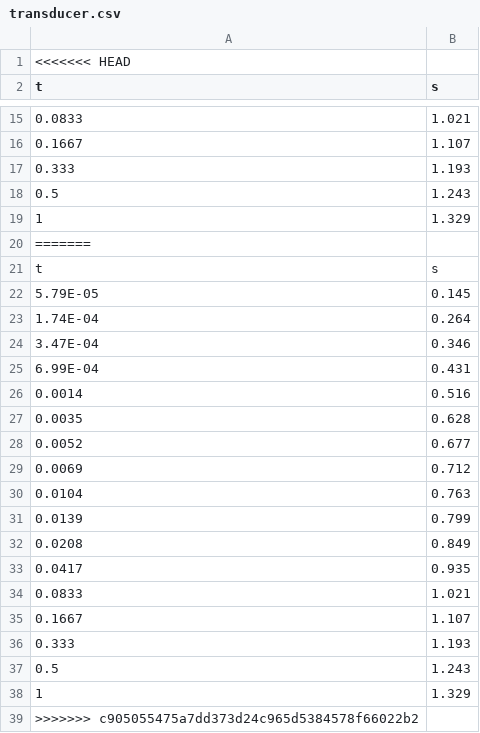
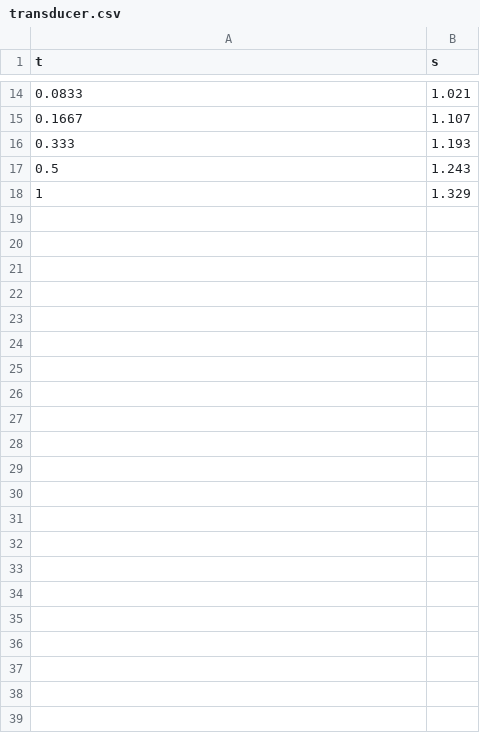
Before and after one commit to vivaswat19/SIH_2022_Conqueror, a CSV file: transducer.csv, drawn as a sheet; only a part is shown, gaps mark what is left out.

```diff
--- a/transducer.csv
+++ b/transducer.csv
@@ -1,2 +1 @@
-<<<<<<< HEAD
 t,s
@@ -19,21 +18 @@ t,s
 1,1.329
-=======
-t,s
-5.79E-05,0.145
-1.74E-04,0.264
-3.47E-04,0.346
-6.99E-04,0.431
-0.0014,0.516
-0.0035,0.628
-0.0052,0.677
-0.0069,0.712
-0.0104,0.763
-0.0139,0.799
-0.0208,0.849
-0.0417,0.935
-0.0833,1.021
-0.1667,1.107
-0.333,1.193
-0.5,1.243
-1,1.329
->>>>>>> c905055475a7dd373d24c965d5384578f66022b2
```
Also changed, not shown: 3 other files.
